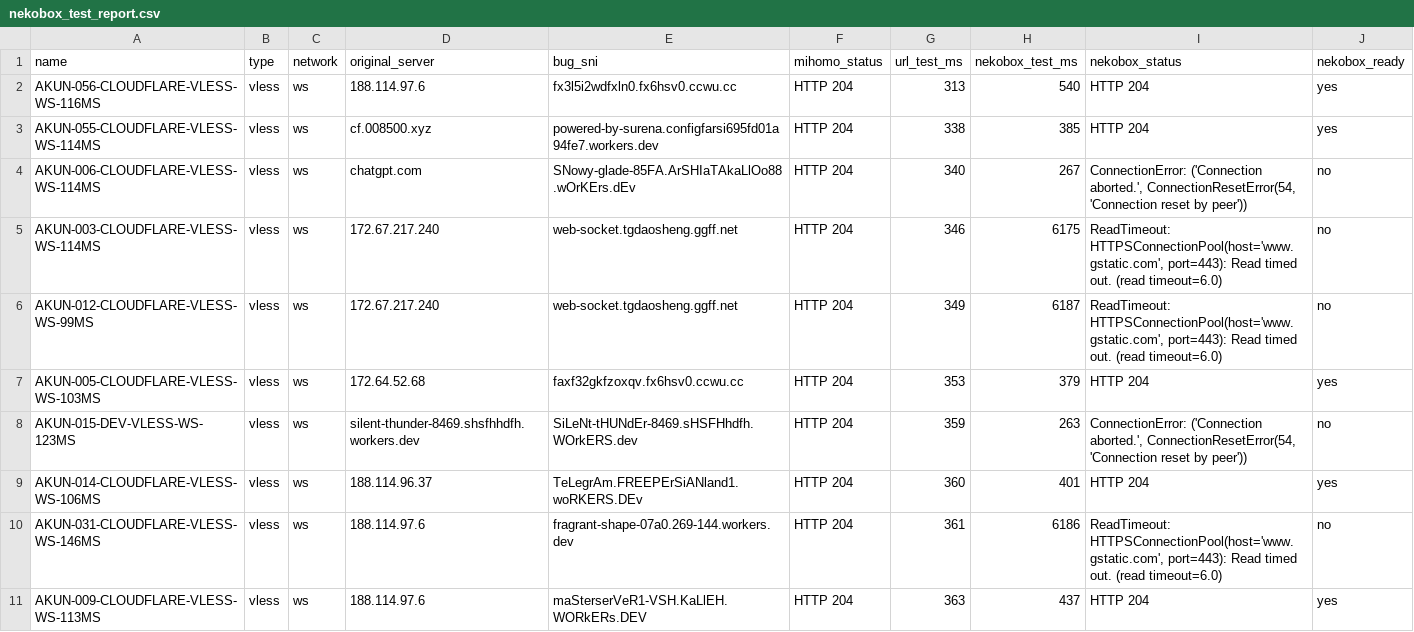
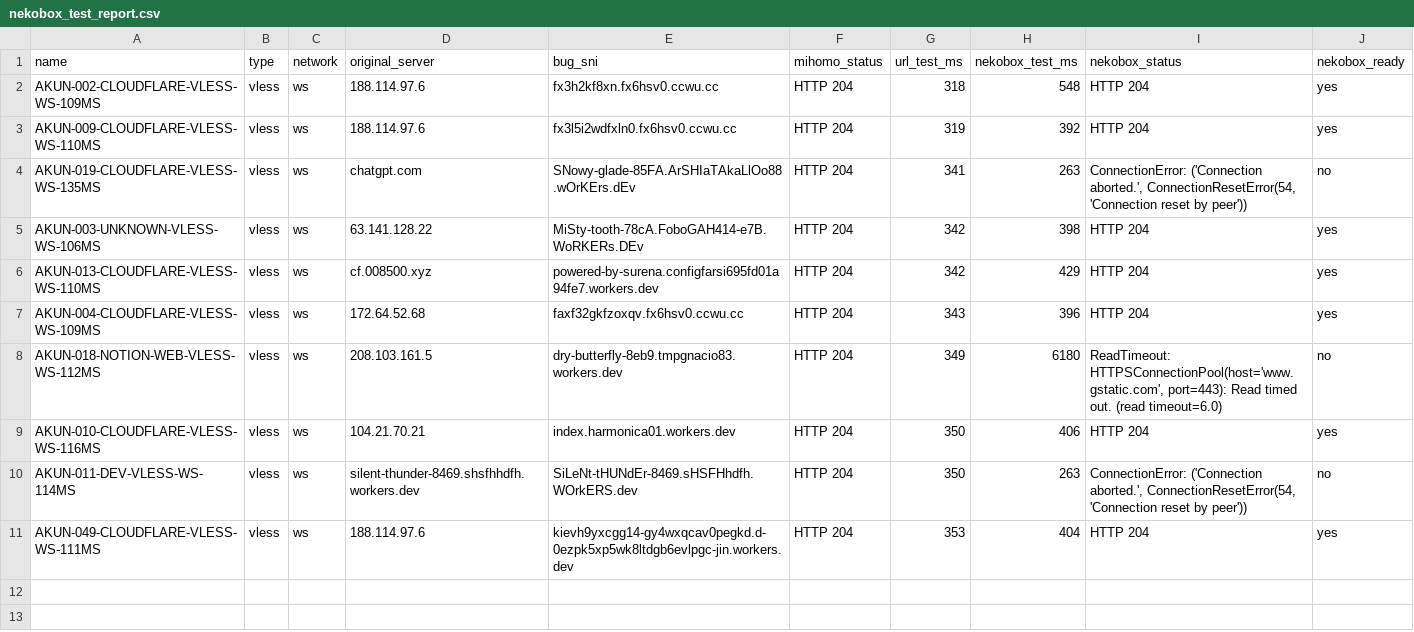
Before and after one commit to adiorany3/AkunYaml, a CSV file: nekobox_test_report.csv, drawn as a sheet.

```diff
--- a/nekobox_test_report.csv
+++ b/nekobox_test_report.csv
@@ -1,11 +1,11 @@
 name,type,network,original_server,bug_sni,mihomo_status,url_test_ms,nekobox_test_ms,nekobox_status,nekobox_ready
-AKUN-056-CLOUDFLARE-VLESS-WS-116MS,vless,ws,188.114.97.6,fx3l5i2wdfxln0.fx6hsv0.ccwu.cc,HTTP 204,313,540,HTTP 204,yes
-AKUN-055-CLOUDFLARE-VLESS-WS-114MS,vless,ws,cf.008500.xyz,powered-by-surena.configfarsi695fd01a94fe7.workers.dev,HTTP 204,338,385,HTTP 204,yes
-AKUN-006-CLOUDFLARE-VLESS-WS-114MS,vless,ws,chatgpt.com,SNowy-glade-85FA.ArSHIaTAkaLlOo88.wOrKErs.dEv,HTTP 204,340,267,"ConnectionError: ('Connection aborted.', ConnectionResetError(54, 'Connection reset by peer'))",no
-AKUN-003-CLOUDFLARE-VLESS-WS-114MS,vless,ws,172.67.217.240,web-socket.tgdaosheng.ggff.net,HTTP 204,346,6175,"ReadTimeout: HTTPSConnectionPool(host='www.gstatic.com', port=443): Read timed out. (read timeout=6.0)",no
-AKUN-012-CLOUDFLARE-VLESS-WS-99MS,vless,ws,172.67.217.240,web-socket.tgdaosheng.ggff.net,HTTP 204,349,6187,"ReadTimeout: HTTPSConnectionPool(host='www.gstatic.com', port=443): Read timed out. (read timeout=6.0)",no
-AKUN-005-CLOUDFLARE-VLESS-WS-103MS,vless,ws,172.64.52.68,faxf32gkfzoxqv.fx6hsv0.ccwu.cc,HTTP 204,353,379,HTTP 204,yes
-AKUN-015-DEV-VLESS-WS-123MS,vless,ws,silent-thunder-8469.shsfhhdfh.workers.dev,SiLeNt-tHUNdEr-8469.sHSFHhdfh.WOrkERS.dev,HTTP 204,359,263,"ConnectionError: ('Connection aborted.', ConnectionResetError(54, 'Connection reset by peer'))",no
-AKUN-014-CLOUDFLARE-VLESS-WS-106MS,vless,ws,188.114.96.37,TeLegrAm.FREEPErSiANland1.woRKERS.DEv,HTTP 204,360,401,HTTP 204,yes
-AKUN-031-CLOUDFLARE-VLESS-WS-146MS,vless,ws,188.114.97.6,fragrant-shape-07a0.269-144.workers.dev,HTTP 204,361,6186,"ReadTimeout: HTTPSConnectionPool(host='www.gstatic.com', port=443): Read timed out. (read timeout=6.0)",no
-AKUN-009-CLOUDFLARE-VLESS-WS-113MS,vless,ws,188.114.97.6,maSterserVeR1-VSH.KaLlEH.WORkERs.DEV,HTTP 204,363,437,HTTP 204,yes
+AKUN-002-CLOUDFLARE-VLESS-WS-109MS,vless,ws,188.114.97.6,fx3h2kf8xn.fx6hsv0.ccwu.cc,HTTP 204,318,548,HTTP 204,yes
+AKUN-009-CLOUDFLARE-VLESS-WS-110MS,vless,ws,188.114.97.6,fx3l5i2wdfxln0.fx6hsv0.ccwu.cc,HTTP 204,319,392,HTTP 204,yes
+AKUN-019-CLOUDFLARE-VLESS-WS-135MS,vless,ws,chatgpt.com,SNowy-glade-85FA.ArSHIaTAkaLlOo88.wOrKErs.dEv,HTTP 204,341,263,"ConnectionError: ('Connection aborted.', ConnectionResetError(54, 'Connection reset by peer'))",no
+AKUN-003-UNKNOWN-VLESS-WS-106MS,vless,ws,63.141.128.22,MiSty-tooth-78cA.FoboGAH414-e7B.WoRKERs.DEv,HTTP 204,342,398,HTTP 204,yes
+AKUN-013-CLOUDFLARE-VLESS-WS-110MS,vless,ws,cf.008500.xyz,powered-by-surena.configfarsi695fd01a94fe7.workers.dev,HTTP 204,342,429,HTTP 204,yes
+AKUN-004-CLOUDFLARE-VLESS-WS-109MS,vless,ws,172.64.52.68,faxf32gkfzoxqv.fx6hsv0.ccwu.cc,HTTP 204,343,396,HTTP 204,yes
+AKUN-018-NOTION-WEB-VLESS-WS-112MS,vless,ws,208.103.161.5,dry-butterfly-8eb9.tmpgnacio83.workers.dev,HTTP 204,349,6180,"ReadTimeout: HTTPSConnectionPool(host='www.gstatic.com', port=443): Read timed out. (read timeout=6.0)",no
+AKUN-010-CLOUDFLARE-VLESS-WS-116MS,vless,ws,104.21.70.21,index.harmonica01.workers.dev,HTTP 204,350,406,HTTP 204,yes
+AKUN-011-DEV-VLESS-WS-114MS,vless,ws,silent-thunder-8469.shsfhhdfh.workers.dev,SiLeNt-tHUNdEr-8469.sHSFHhdfh.WOrkERS.dev,HTTP 204,350,263,"ConnectionError: ('Connection aborted.', ConnectionResetError(54, 'Connection reset by peer'))",no
+AKUN-049-CLOUDFLARE-VLESS-WS-111MS,vless,ws,188.114.97.6,kievh9yxcgg14-gy4wxqcav0pegkd.d-0ezpk5xp5wk8ltdgb6evlpgc-jin.workers.dev,HTTP 204,353,404,HTTP 204,yes
```
Also changed, not shown: openclash_compat_report.csv, urltest_report.csv, 18 other files.
